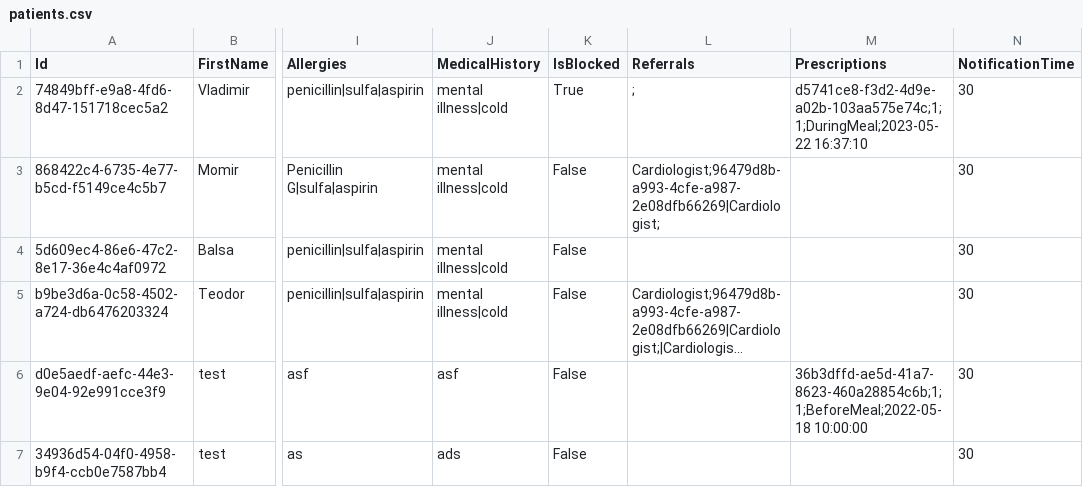
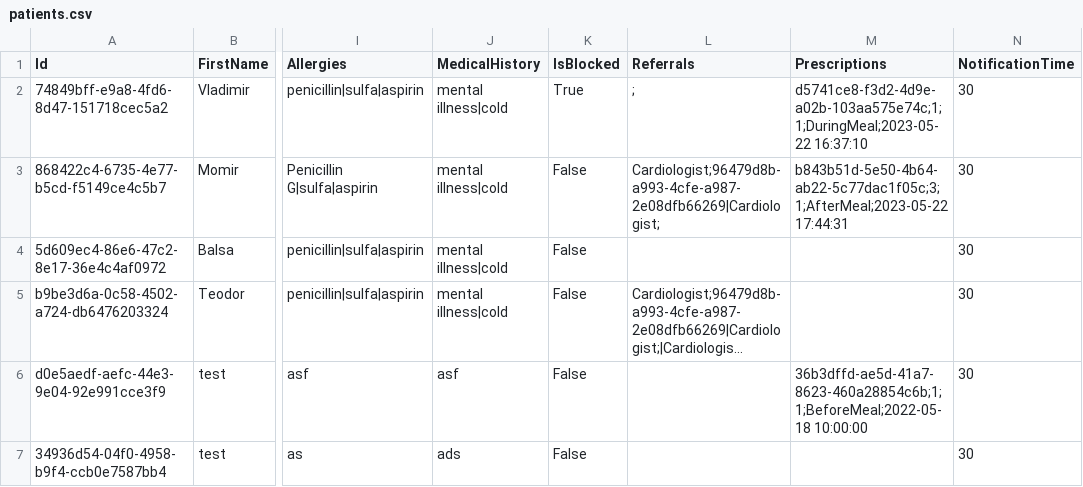
Before and after one commit to BulatovicBalsa/sims-project, a CSV file: Hospital/Data/patients.csv, drawn as a sheet; only a part is shown, gaps mark what is left out; long unchanged cells end in …; the diff names each change by its address in the sheet, - before the commit and + after, or states it on an @@ line.

```diff
--- a/Hospital/Data/patients.csv
+++ b/Hospital/Data/patients.csv
-M3 (Prescriptions): (empty)
+M3 (Prescriptions): b843b51d-5e50-4b64-ab22-5c77dac1f05c;3;1;AfterMeal;2023-05-22 17:44:31
```
Also changed, not shown: Hospital/Data/examination.csv, Hospital/Data/notifications.csv, 1 other file.
